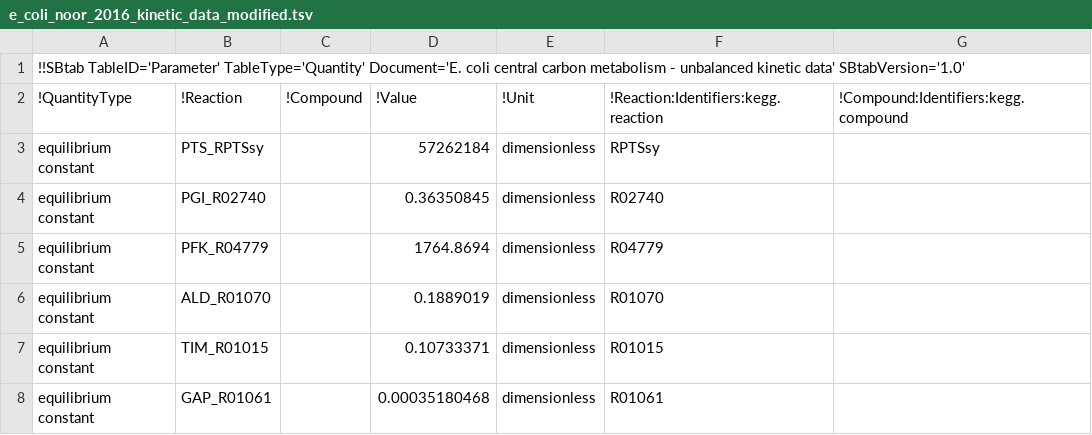
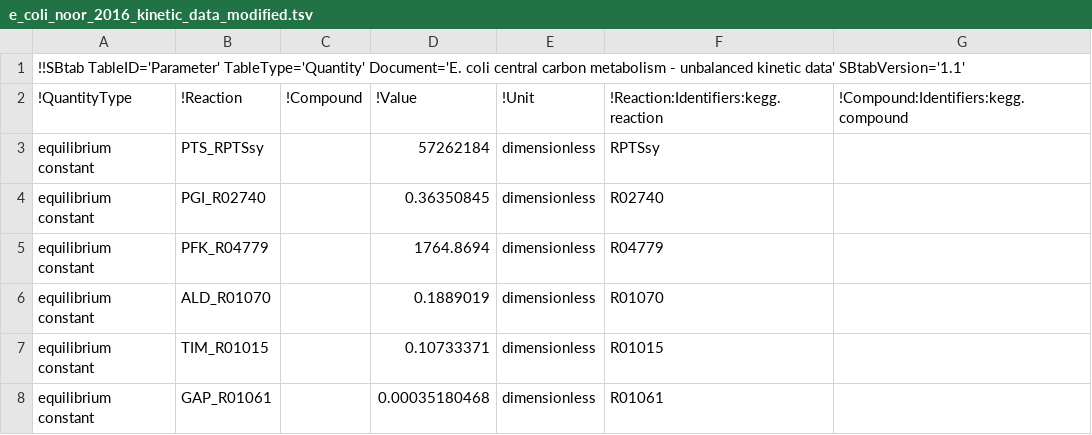
Before and after one commit to liebermeister/stm, a TSV file: resources/models-article/Escherichia_coli_ccm/original_model/e_coli_noor_2016_kinetic_data_modified.tsv, drawn as a sheet; only a part is shown.

```diff
--- a/resources/models-article/Escherichia_coli_ccm/original_model/e_coli_noor_2016_kinetic_data_modified.tsv
+++ b/resources/models-article/Escherichia_coli_ccm/original_model/e_coli_noor_2016_kinetic_data_modified.tsv
@@ -1,2 +1,2 @@
-!!SBtab TableID='Parameter' TableType='Quantity' Document='E. coli central carbon metabolism - unbalanced kinetic data' SBtabVersion='1.0'						
+!!SBtab TableID='Parameter' TableType='Quantity' Document='E. coli central carbon metabolism - unbalanced kinetic data' SBtabVersion='1.1'						
 !QuantityType	!Reaction	!Compound	!Value	!Unit	!Reaction:Identifiers:kegg.reaction	!Compound:Identifiers:kegg.compound
```
Also changed, not shown: resources/models-article/Escherichia_coli_ccm/original_model/e_coli_noor_2016_plus_overflow_oxa_internal.tsv, resources/models-article/Escherichia_coli_ccm/original_model/e_coli_noor_2016_plus_overflow_oxa_internal_Parameter.tsv, 3 other files.
